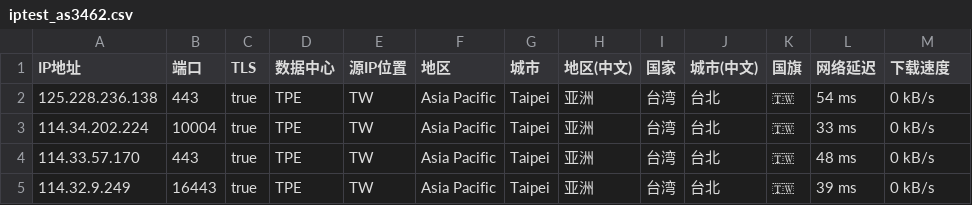
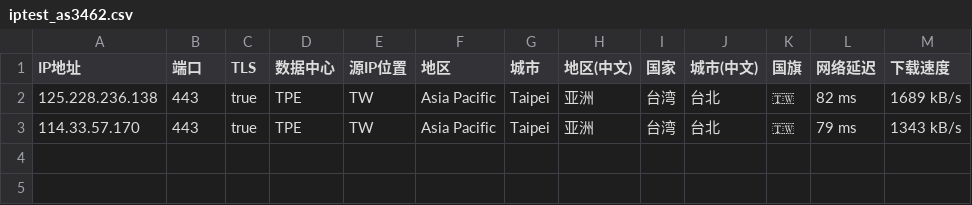
Before and after one commit to laityts/iptest, a CSV file: as3462/iptest_as3462.csv, drawn as a sheet.

```diff
--- a/as3462/iptest_as3462.csv
+++ b/as3462/iptest_as3462.csv
@@ -1,5 +1,3 @@
 IP地址,端口,TLS,数据中心,源IP位置,地区,城市,地区(中文),国家,城市(中文),国旗,网络延迟,下载速度
-125.228.236.138,443,true,TPE,TW,Asia Pacific,Taipei,亚洲,台湾,台北,🇹🇼,54 ms,0 kB/s
-114.34.202.224,10004,true,TPE,TW,Asia Pacific,Taipei,亚洲,台湾,台北,🇹🇼,33 ms,0 kB/s
-114.33.57.170,443,true,TPE,TW,Asia Pacific,Taipei,亚洲,台湾,台北,🇹🇼,48 ms,0 kB/s
-114.32.9.249,16443,true,TPE,TW,Asia Pacific,Taipei,亚洲,台湾,台北,🇹🇼,39 ms,0 kB/s
+125.228.236.138,443,true,TPE,TW,Asia Pacific,Taipei,亚洲,台湾,台北,🇹🇼,82 ms,1689 kB/s
+114.33.57.170,443,true,TPE,TW,Asia Pacific,Taipei,亚洲,台湾,台北,🇹🇼,79 ms,1343 kB/s
```
Also changed, not shown: as17858.csv, as3786.csv, 57 other files.
